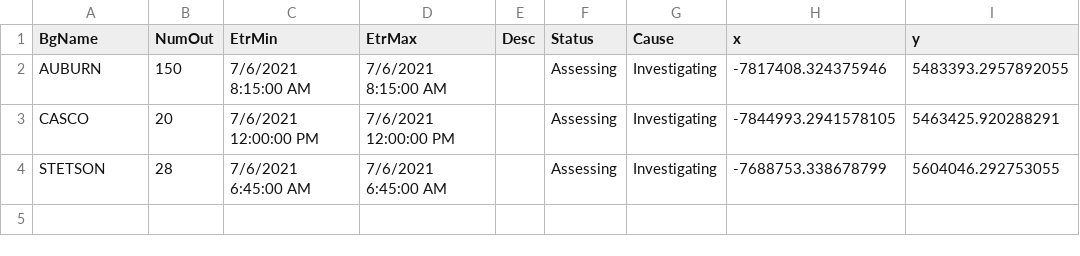
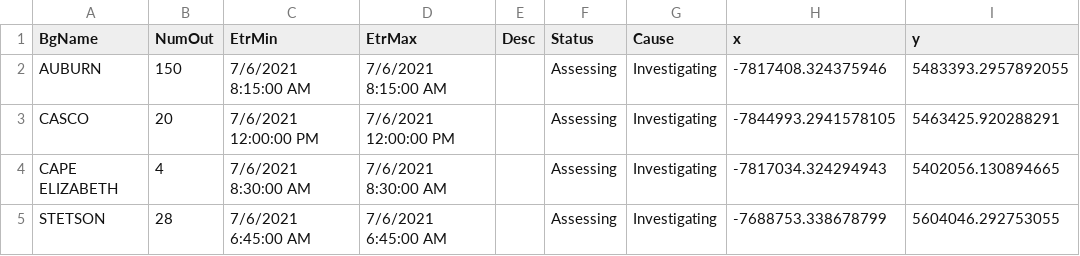
Before and after one commit to abkfenris/cmp-outages, a CSV file: cmp_outages.csv, drawn as a sheet.

```diff
--- a/cmp_outages.csv
+++ b/cmp_outages.csv
@@ -3,2 +3,3 @@ AUBURN,150,7/6/2021 8:15:00 AM,7/6/2021 8:15:00 AM,,Assessing,Investigating,-781
 CASCO,20,7/6/2021 12:00:00 PM,7/6/2021 12:00:00 PM,,Assessing,Investigating,-7844993.2941578105,5463425.920288291
+CAPE ELIZABETH,4,7/6/2021 8:30:00 AM,7/6/2021 8:30:00 AM,,Assessing,Investigating,-7817034.324294943,5402056.130894665
 STETSON,28,7/6/2021 6:45:00 AM,7/6/2021 6:45:00 AM,,Assessing,Investigating,-7688753.338678799,5604046.292753055
```
